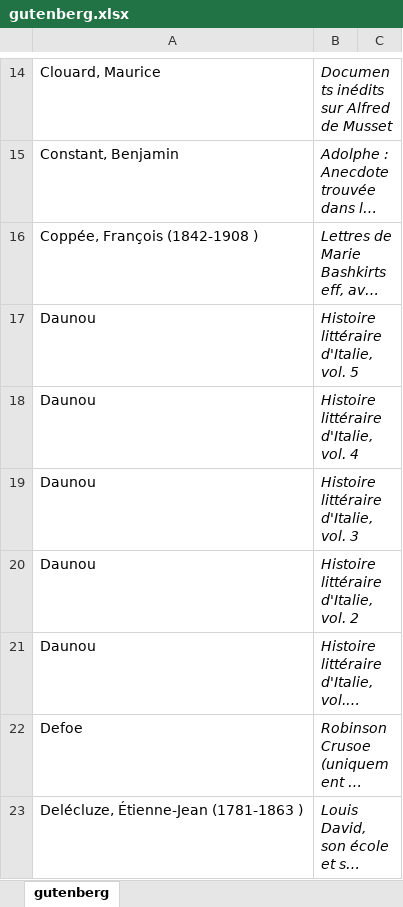
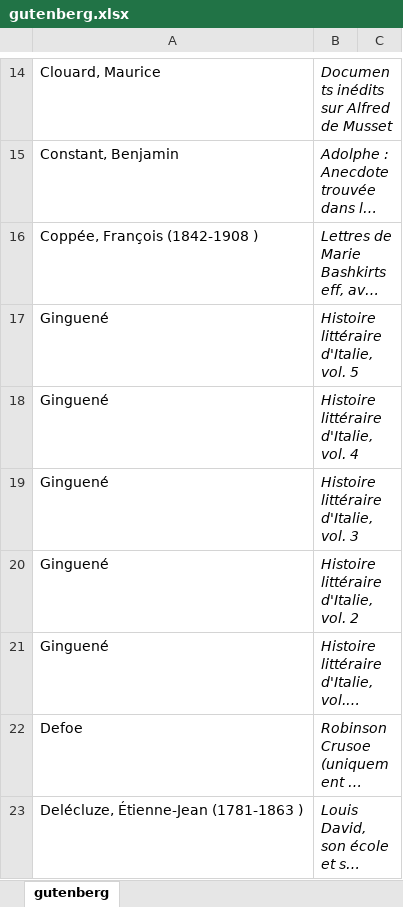
Before and after one commit to OBVIL/critique, an Excel workbook: _/gutenberg.xlsx, sheet gutenberg, drawn as a sheet; only a part is shown, gaps mark what is left out; long unchanged cells end in …; values as stored, in another font and other column widths than the file's, no borders; the diff names each change by its address in the sheet, - before the commit and + after, or states it on an @@ line.

```diff
--- a/_/gutenberg.xlsx (sheet gutenberg)
+++ b/_/gutenberg.xlsx (sheet gutenberg)
-A17:A21: Daunou
+A17:A21: Ginguené
```
